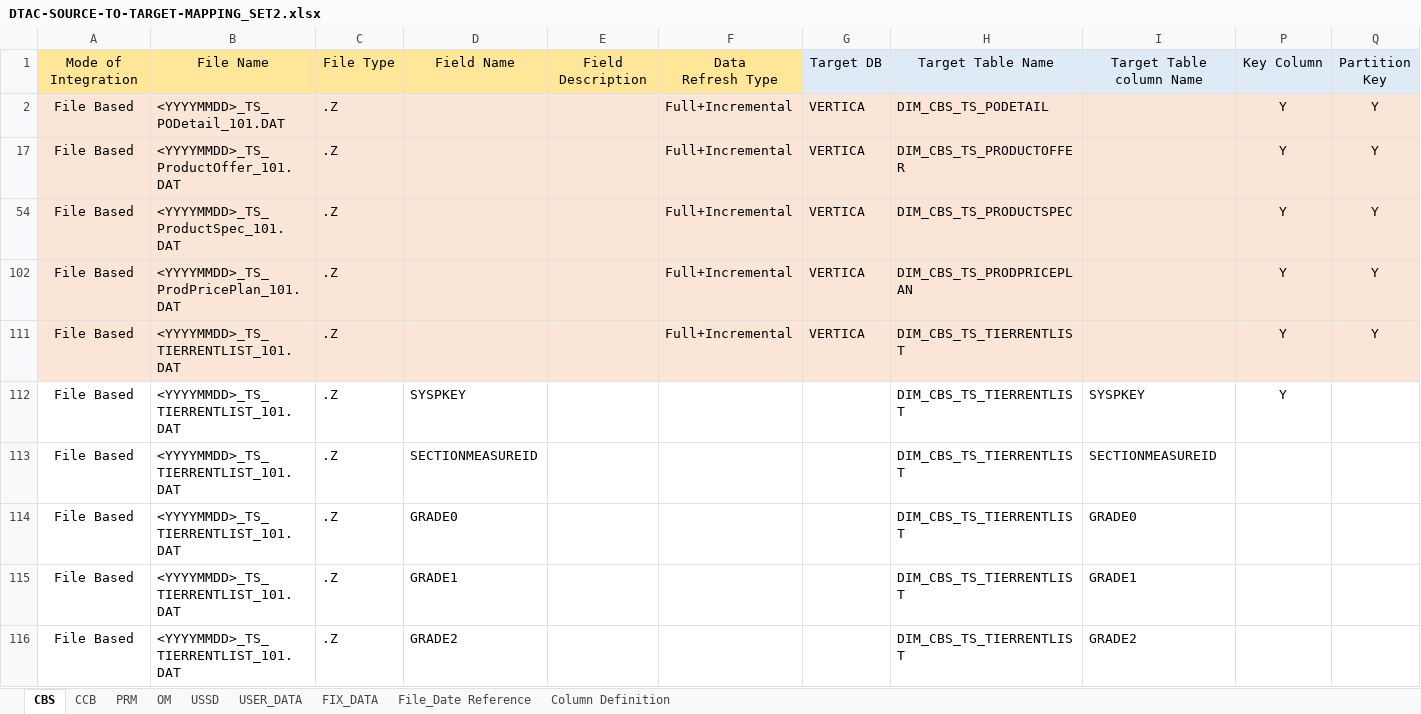
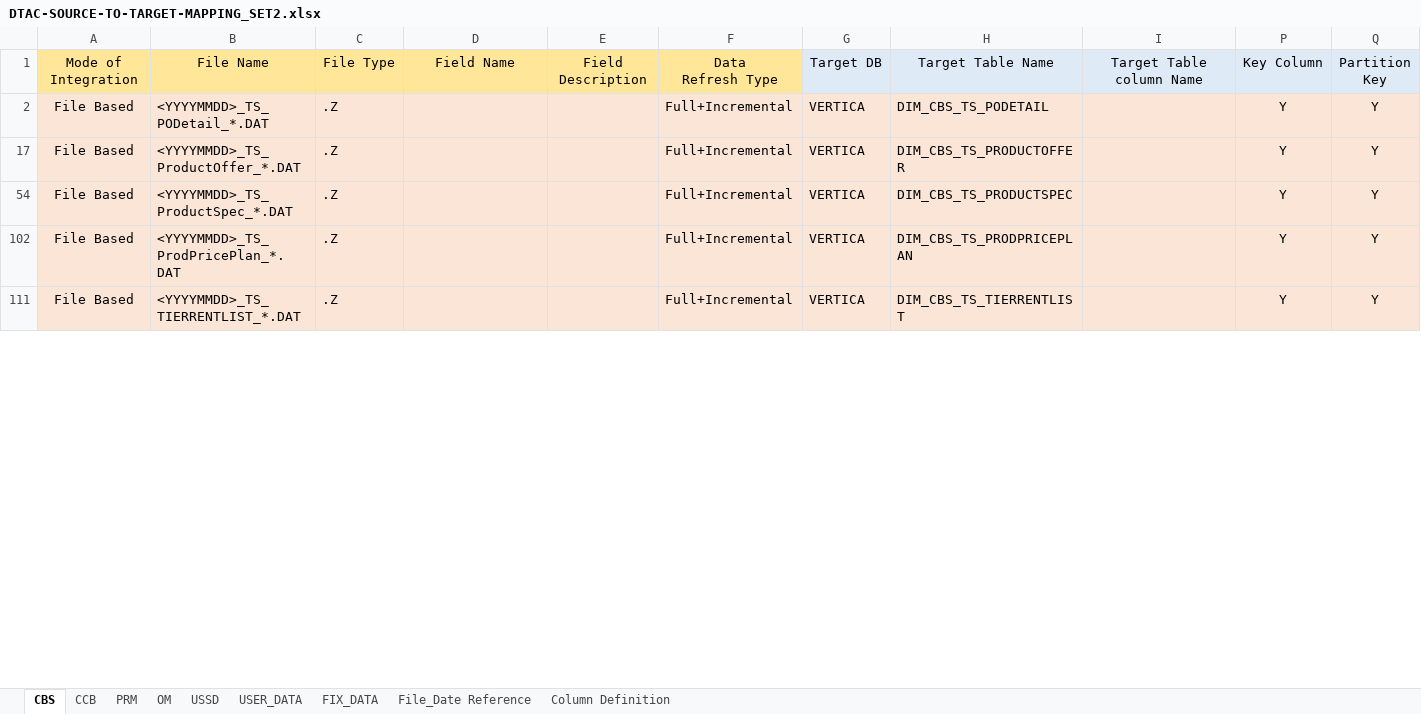
Before and after one commit to notting-hill/AEP_documents, an Excel workbook: DTAC-SOURCE-TO-TARGET-MAPPING_SET2.xlsx, sheet CBS, drawn as a sheet; only a part is shown; values as stored, in another font and other column widths than the file's, no borders; rows hold the shown columns only; the diff covers the shown part only; the diff names each change by its address in the sheet, - before the commit and + after, or states it on an @@ line.

```diff
--- a/DTAC-SOURCE-TO-TARGET-MAPPING_SET2.xlsx (sheet CBS)
+++ b/DTAC-SOURCE-TO-TARGET-MAPPING_SET2.xlsx (sheet CBS)
-B2: <YYYYMMDD>_TS_PODetail_101.DAT
+B2: <YYYYMMDD>_TS_PODetail_*.DAT
-B17: <YYYYMMDD>_TS_ProductOffer_101.DAT
+B17: <YYYYMMDD>_TS_ProductOffer_*.DAT
-B54: <YYYYMMDD>_TS_ProductSpec_101.DAT
+B54: <YYYYMMDD>_TS_ProductSpec_*.DAT
-B102: <YYYYMMDD>_TS_ProdPricePlan_101.DAT
+B102: <YYYYMMDD>_TS_ProdPricePlan_*.DAT
-B111: <YYYYMMDD>_TS_TIERRENTLIST_101.DAT
+B111: <YYYYMMDD>_TS_TIERRENTLIST_*.DAT
-row 112: File Based | <YYYYMMDD>_TS_TIERRENTLIST_101.DAT | .Z | SYSPKEY |  |  |  | DIM_CBS_TS_TIERRENTLIST | SYSPKEY | Y
-row 113: File Based | <YYYYMMDD>_TS_TIERRENTLIST_101.DAT | .Z | SECTIONMEASUREID |  |  |  | DIM_CBS_TS_TIERRENTLIST | SECTIONMEASUREID
-row 114: File Based | <YYYYMMDD>_TS_TIERRENTLIST_101.DAT | .Z | GRADE0 |  |  |  | DIM_CBS_TS_TIERRENTLIST | GRADE0
-row 115: File Based | <YYYYMMDD>_TS_TIERRENTLIST_101.DAT | .Z | GRADE1 |  |  |  | DIM_CBS_TS_TIERRENTLIST | GRADE1
-row 116: File Based | <YYYYMMDD>_TS_TIERRENTLIST_101.DAT | .Z | GRADE2 |  |  |  | DIM_CBS_TS_TIERRENTLIST | GRADE2
```
Also changed, not shown: 32 removed rows, 6 hidden or unhidden rows, 8 edited cells and cell formats elsewhere in this sheet, hidden cells.
